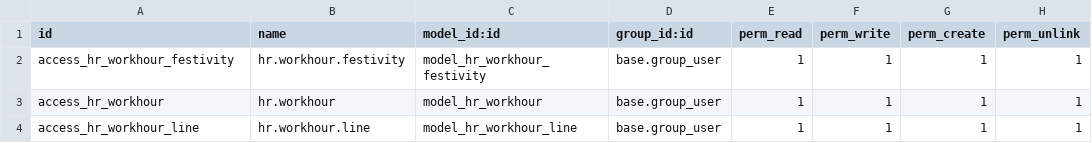
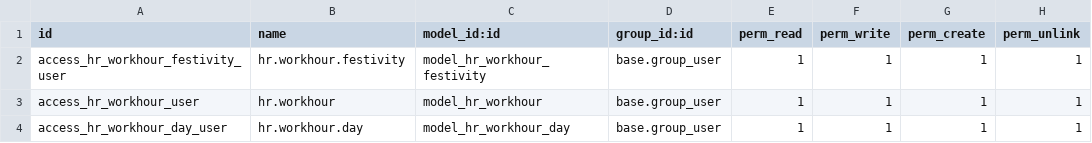
Before and after one commit to Micronaet/micronaet-production, a CSV file: hr_workhour/security/ir.model.access.csv, drawn as a sheet.

Commit message:
Correct security and view (TODO reactivate sec.)

```diff
--- a/hr_workhour/security/ir.model.access.csv
+++ b/hr_workhour/security/ir.model.access.csv
@@ -1,4 +1,4 @@
 "id","name","model_id:id","group_id:id","perm_read","perm_write","perm_create","perm_unlink"
-access_hr_workhour_festivity,hr.workhour.festivity,model_hr_workhour_festivity,base.group_user,1,1,1,1
-access_hr_workhour,hr.workhour,model_hr_workhour,base.group_user,1,1,1,1
-access_hr_workhour_line,hr.workhour.line,model_hr_workhour_line,base.group_user,1,1,1,1
+access_hr_workhour_festivity_user,hr.workhour.festivity,model_hr_workhour_festivity,base.group_user,1,1,1,1
+access_hr_workhour_user,hr.workhour,model_hr_workhour,base.group_user,1,1,1,1
+access_hr_workhour_day_user,hr.workhour.day,model_hr_workhour_day,base.group_user,1,1,1,1
```
Also changed, not shown: 3 other files.
